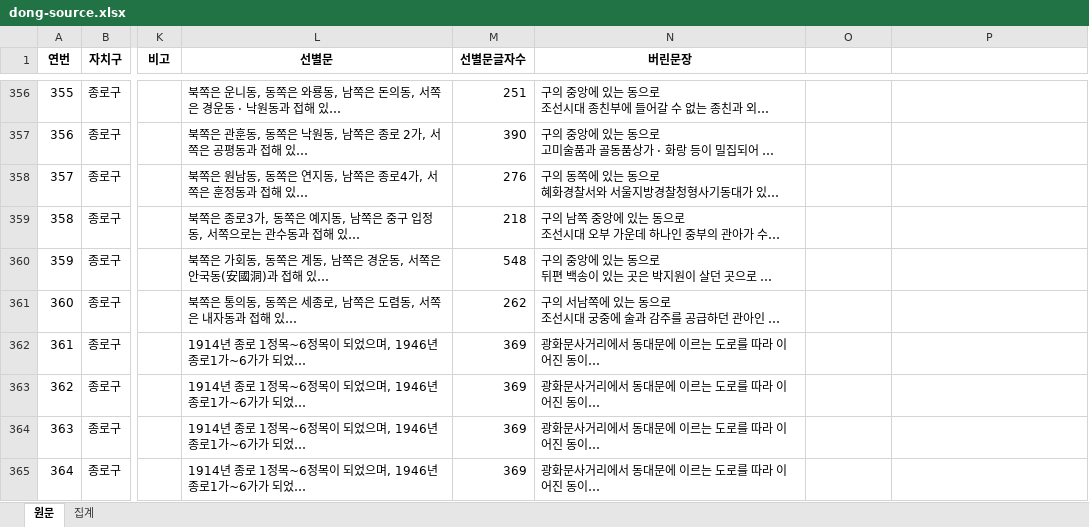
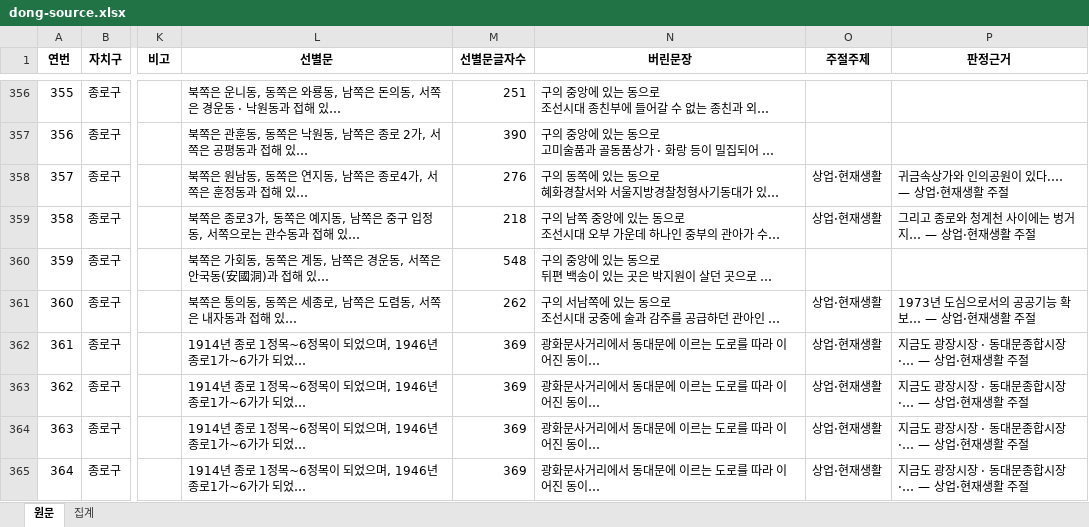
Before and after one commit to ttlmymo/korea-geography-quiz, an Excel workbook: data/dong-source.xlsx, sheet 원문, drawn as a sheet; only a part is shown, gaps mark what is left out; long unchanged cells end in …; values as stored, in another font and other column widths than the file's, no borders; the diff covers the shown part only; the diff names each change by its address in the sheet, - before the commit and + after, or states it on an @@ line.

```diff
--- a/data/dong-source.xlsx (sheet 원문)
+++ b/data/dong-source.xlsx (sheet 원문)
-O1: (empty)
+O1: 주절주제
-P1: (empty)
+P1: 판정근거
-O358:O359 (주절주제): (empty)
+O358:O359 (주절주제): 상업·현재생활
-P358 (판정근거): (empty)
+P358 (판정근거): 귀금속상가와 인의공원이 있다.… — 상업·현재생활 주절
-P359 (판정근거): (empty)
+P359 (판정근거): 그리고 종로와 청계천 사이에는 벙거지… — 상업·현재생활 주절
-O361:O365 (주절주제): (empty)
+O361:O365 (주절주제): 상업·현재생활
-P361 (판정근거): (empty)
+P361 (판정근거): 1973년 도심으로서의 공공기능 확보… — 상업·현재생활 주절
-P362:P365 (판정근거): (empty)
+P362:P365 (판정근거): 지금도 광장시장 · 동대문종합시장 ·… — 상업·현재생활 주절
```
Also changed, not shown: 189 edited cells elsewhere in this sheet, 1 other file.
